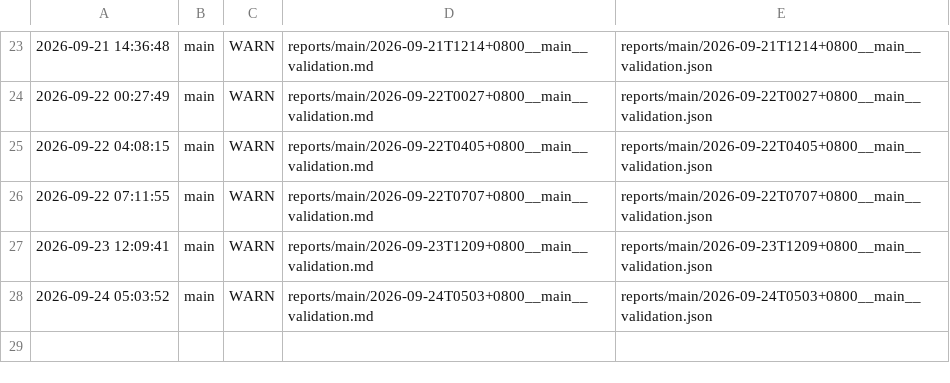
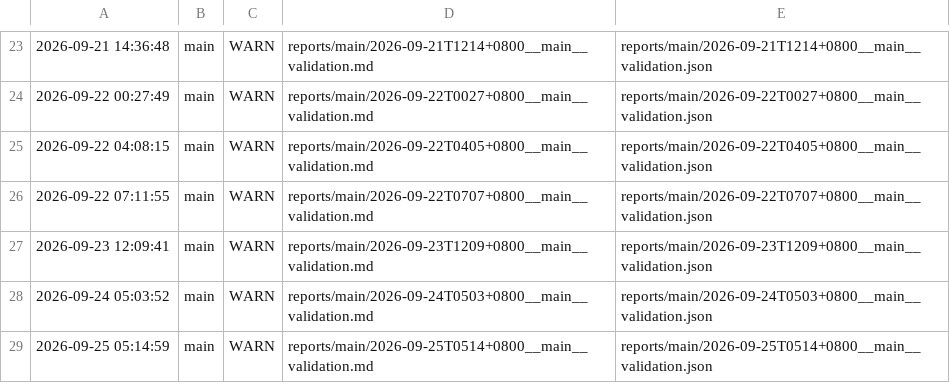
Before and after one commit to ziyang-cheng/SuperNPUBench, a TSV file: reports/index.tsv, drawn as a sheet; only a part is shown, gaps mark what is left out.

Commit message:
report: main @ 2026-09-25 05:14:59 verdict=WARN

```diff
--- a/reports/index.tsv
+++ b/reports/index.tsv
@@ -28 +28,2 @@
 2026-09-24 05:03:52	main	WARN	reports/main/2026-09-24T0503+0800__main__validation.md	reports/main/2026-09-24T0503+0800__main__validation.json
+2026-09-25 05:14:59	main	WARN	reports/main/2026-09-25T0514+0800__main__validation.md	reports/main/2026-09-25T0514+0800__main__validation.json
```
Also changed, not shown: 3 other files.
